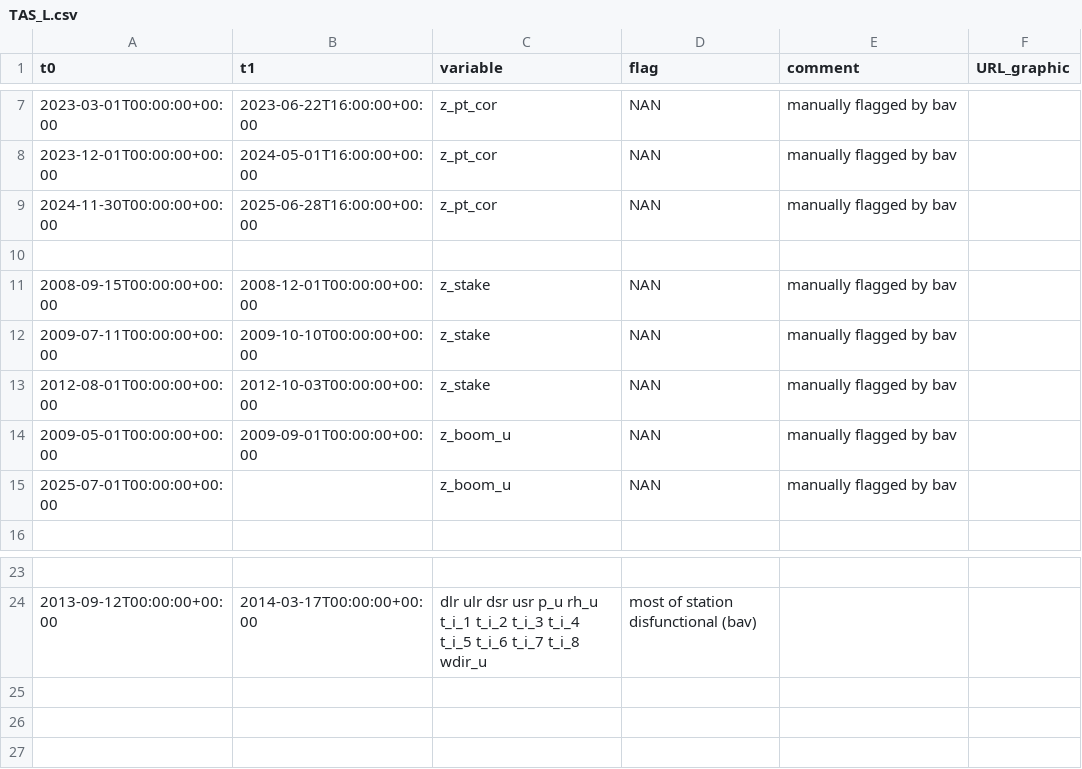
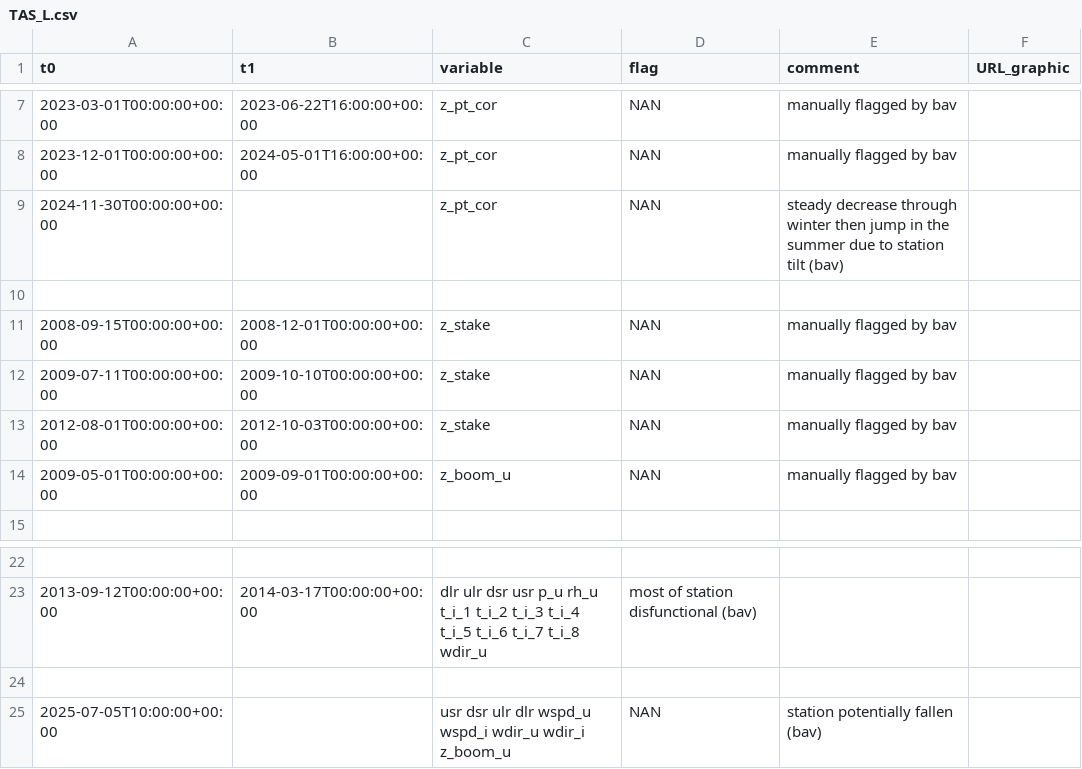
Before and after one commit to GEUS-Glaciology-and-Climate/PROMICE-AWS-data-issues, a CSV file: flags/TAS_L.csv, drawn as a sheet; only a part is shown, gaps mark what is left out.

Commit message:
TAS_L potentially fallen

```diff
--- a/flags/TAS_L.csv
+++ b/flags/TAS_L.csv
@@ -8,3 +8,3 @@ t0,t1,variable,flag,comment,URL_graphic
 2023-12-01T00:00:00+00:00,2024-05-01T16:00:00+00:00,z_pt_cor,NAN,manually flagged by bav,
-2024-11-30T00:00:00+00:00,2025-06-28T16:00:00+00:00,z_pt_cor,NAN,manually flagged by bav,
+2024-11-30T00:00:00+00:00, ,z_pt_cor,NAN,steady decrease through winter then jump in the summer due to station tilt (bav),
 
@@ -14,3 +14,2 @@ t0,t1,variable,flag,comment,URL_graphic
 2009-05-01T00:00:00+00:00,2009-09-01T00:00:00+00:00,z_boom_u,NAN,manually flagged by bav,
-2025-07-01T00:00:00+00:00,,z_boom_u,NAN,manually flagged by bav,
 
@@ -24 +23,3 @@ t0,t1,variable,flag,comment,URL_graphic
 2013-09-12T00:00:00+00:00,2014-03-17T00:00:00+00:00, dlr ulr dsr usr p_u rh_u t_i_1 t_i_2 t_i_3 t_i_4 t_i_5 t_i_6 t_i_7 t_i_8 wdir_u, most of station disfunctional (bav),
+
+2025-07-05T10:00:00+00:00, ,usr dsr ulr dlr wspd_u wspd_i wdir_u wdir_i z_boom_u, NAN, station potentially fallen (bav),
```
